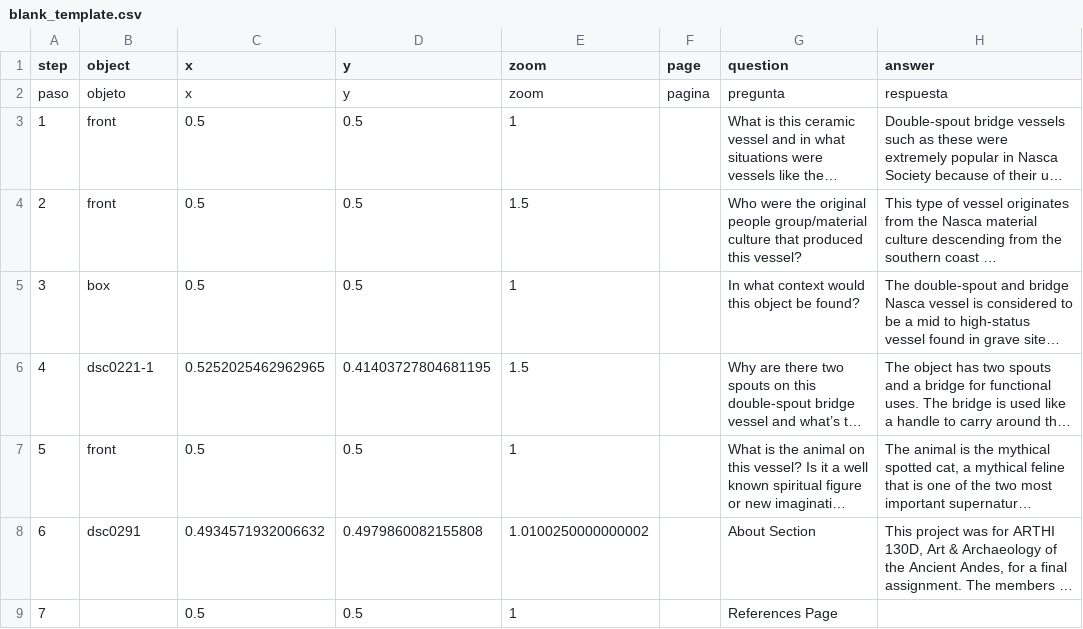
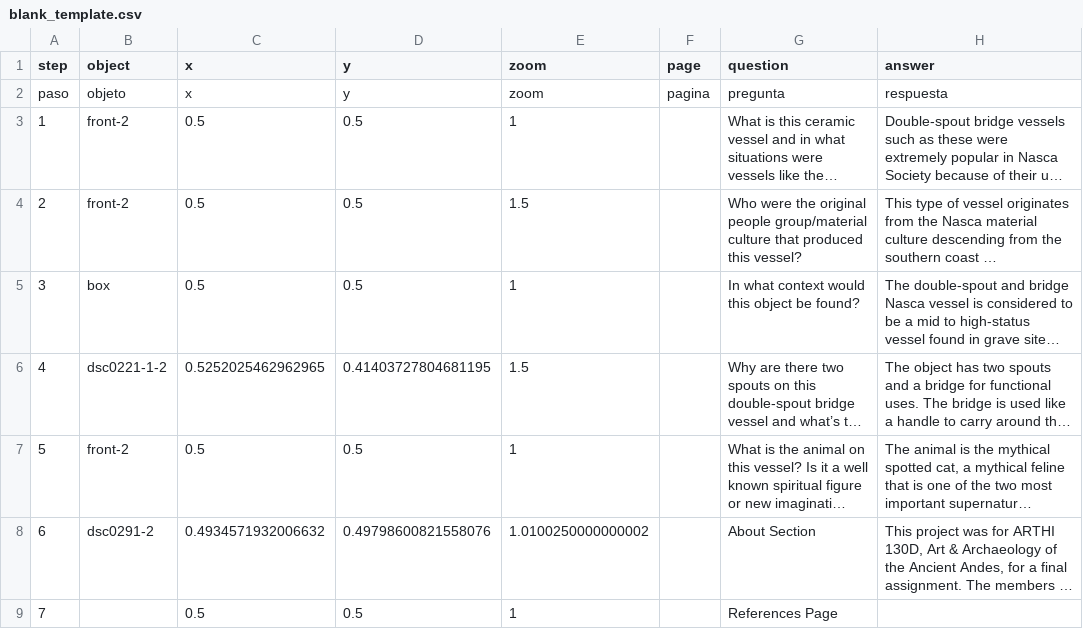
Before and after one commit to ianhwell/doublespoutbridgevessel, a CSV file: telar-content/spreadsheets/blank_template.csv, drawn as a sheet; only a part is shown; long unchanged cells end in …; the diff names each change by its address in the sheet, - before the commit and + after, or states it on an @@ line.

Commit message:
Modify 1 story, add 6 objects, modify 3 objects
Added:
  Object: Andean Mountain Cat
  Object: Top of MIRL vessel
  Object: MIRL vessel with Standardized color palette
  Object: CHICHA pouring
  Object: front of MIRL Vessel
  Object: geoglyphs

Changed:
  Story: DOUBLE SPOUT BRIDGE VESSEL
  Object: front
  Object: DSC_0291
  Object: DSC_0221 (1)

Published via Telar Compositor

```diff
--- a/telar-content/spreadsheets/blank_template.csv
+++ b/telar-content/spreadsheets/blank_template.csv
-B3:B4 (object): front
+B3:B4 (object): front-2
-B6 (object): dsc0221-1
+B6 (object): dsc0221-1-2
-B7 (object): front
+B7 (object): front-2
-B8 (object): dsc0291
+B8 (object): dsc0291-2
-D8 (y): 0.4979860082155808
+D8 (y): 0.49798600821558076
```
Also changed, not shown: telar-content/spreadsheets/objects.csv, 4 other files.
